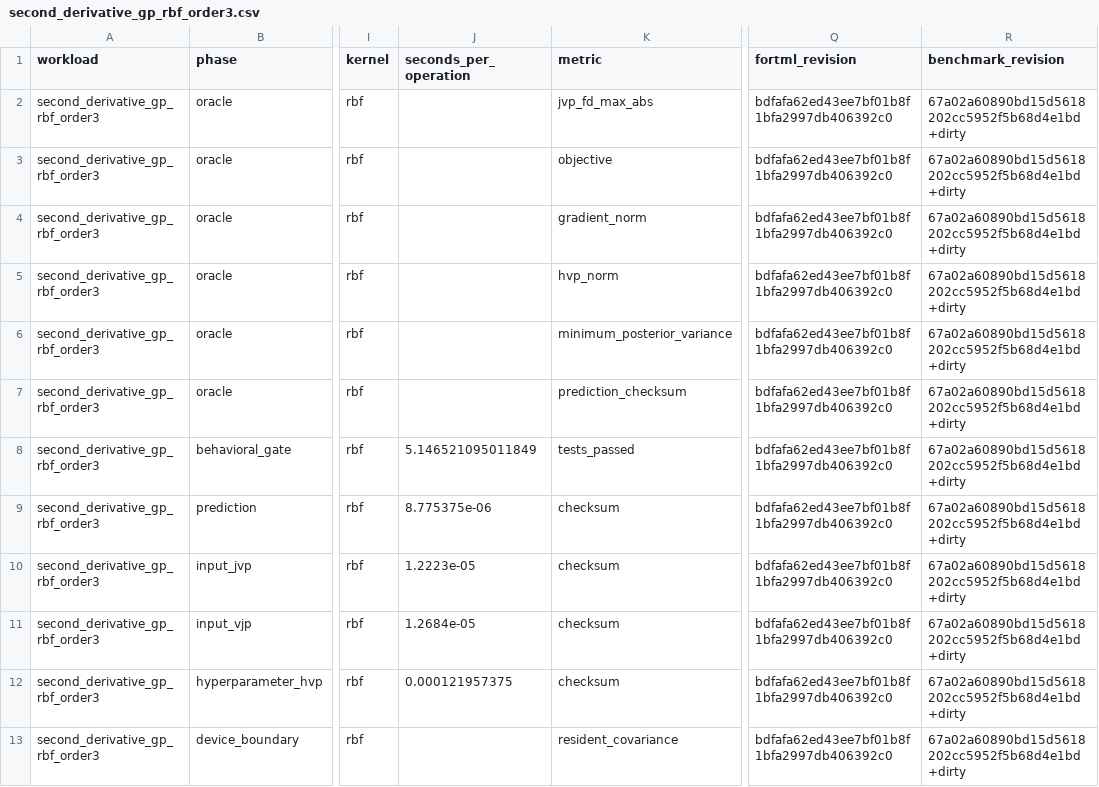
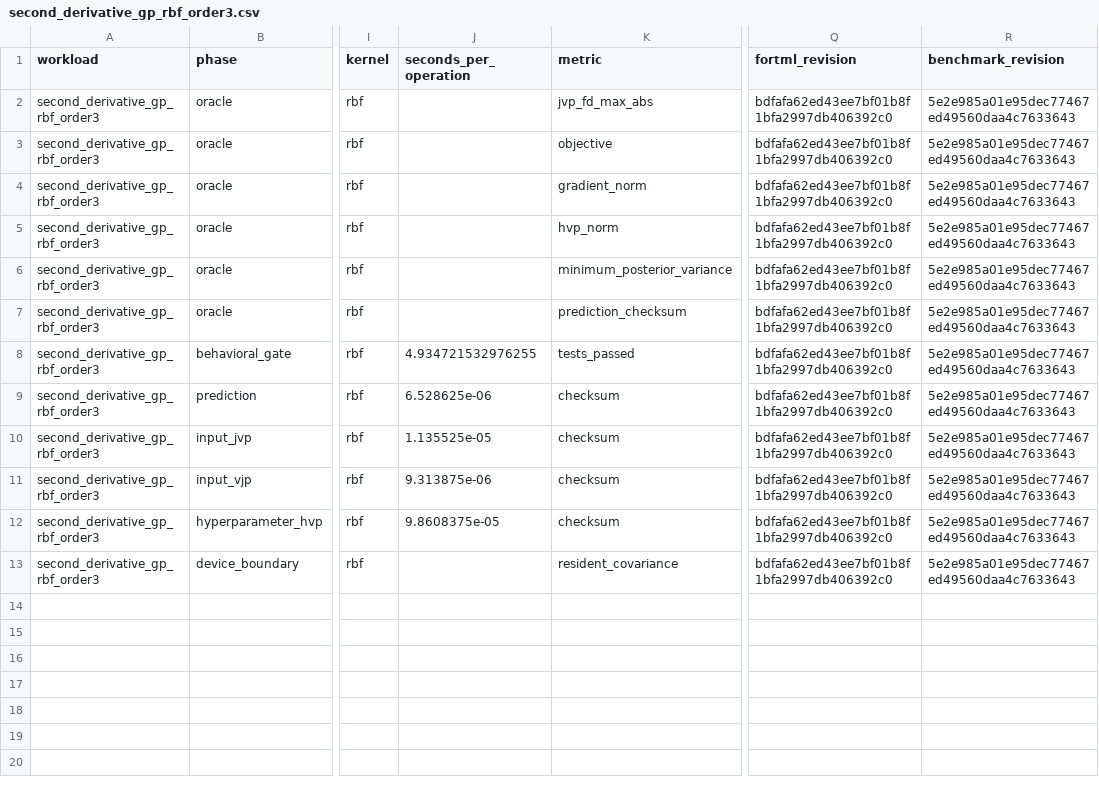
Before and after one commit to lazy-fortran/fortml-bench, a CSV file: results/second_derivative_gp_rbf_order3.csv, drawn as a sheet; only a part is shown, gaps mark what is left out; the diff names each change by its address in the sheet, - before the commit and + after, or states it on an @@ line.

Commit message:
bench: repin GP order-three evidence

```diff
--- a/results/second_derivative_gp_rbf_order3.csv
+++ b/results/second_derivative_gp_rbf_order3.csv
-R2:R13 (benchmark_revision): 67a02a60890bd15d5618202cc5952f5b68d4e1bd+dirty
+R2:R13 (benchmark_revision): 5e2e985a01e95dec77467ed49560daa4c7633643
-J8 (seconds_per_operation): 5.146521095011849
+J8 (seconds_per_operation): 4.934721532976255
-J9 (seconds_per_operation): 8.775375e-06
+J9 (seconds_per_operation): 6.528625e-06
-J10 (seconds_per_operation): 1.2223e-05
+J10 (seconds_per_operation): 1.135525e-05
-J11 (seconds_per_operation): 1.2684e-05
+J11 (seconds_per_operation): 9.313875e-06
-J12 (seconds_per_operation): 0.000121957375
+J12 (seconds_per_operation): 9.8608375e-05
```
